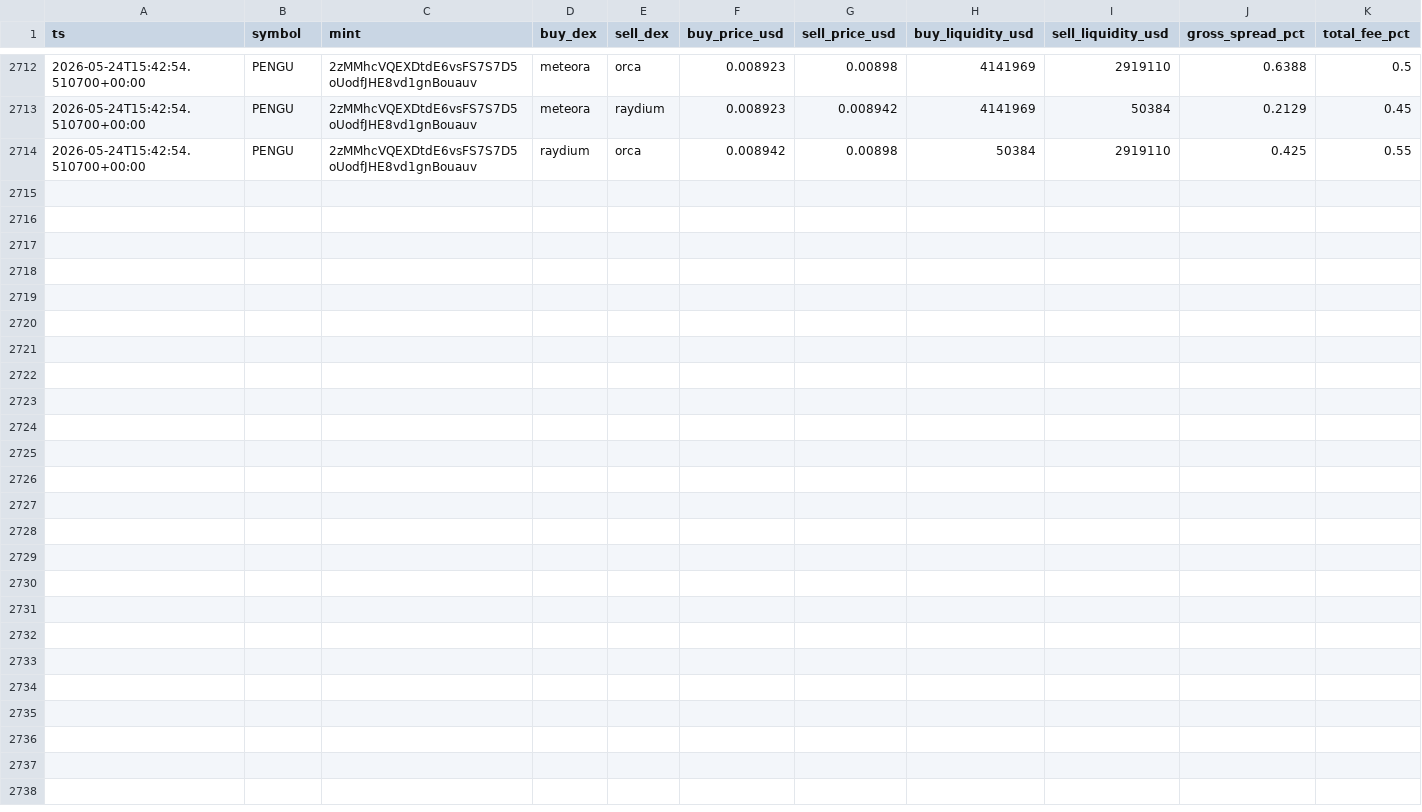
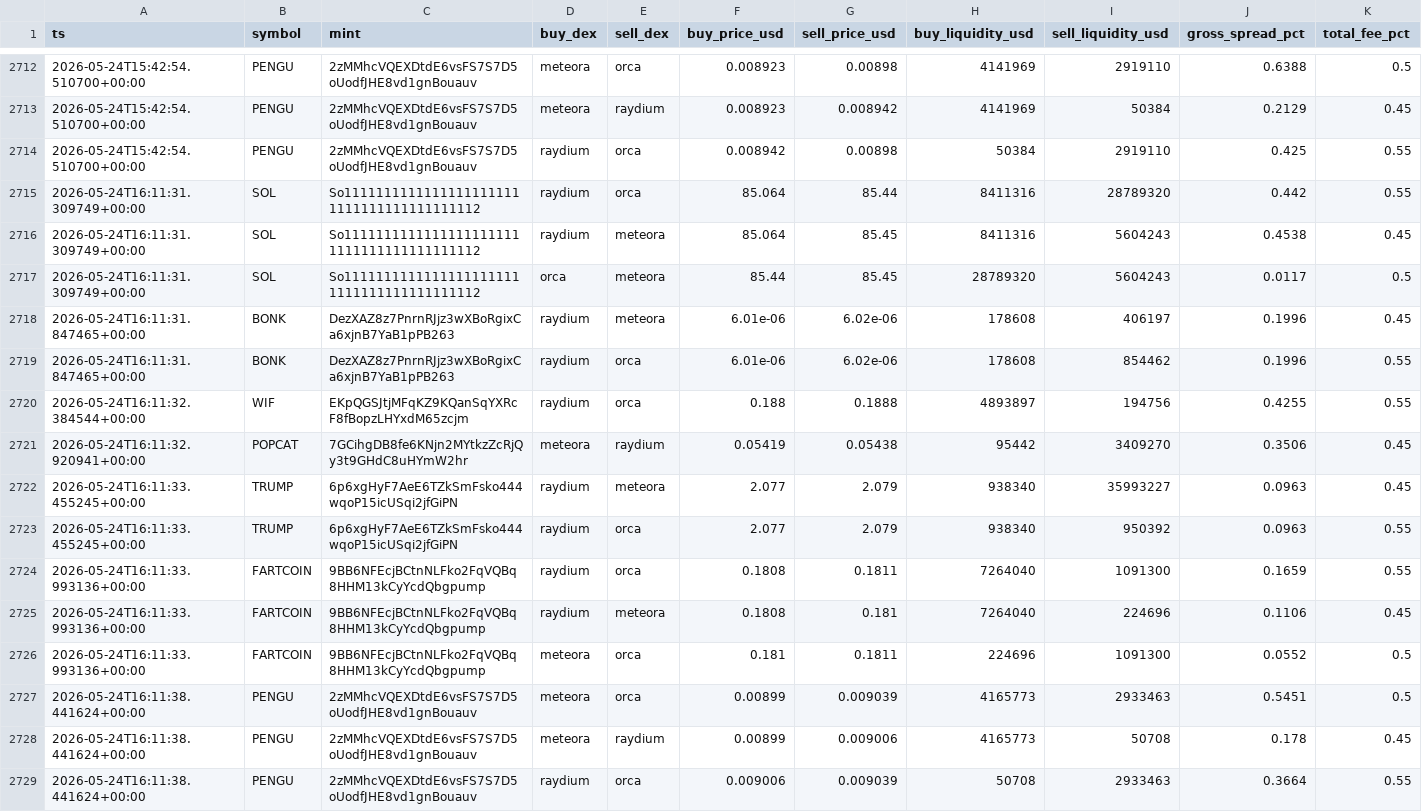
Before and after one commit to daniel-saifulin/dexscreener, a CSV file: arb_opportunities.csv, drawn as a sheet; only a part is shown, gaps mark what is left out; rows hold the shown columns only; the diff names each change by its address in the sheet, - before the commit and + after, or states it on an @@ line.

```diff
--- a/arb_opportunities.csv
+++ b/arb_opportunities.csv
+row 2715: 2026-05-24T16:11:31.309749+00:00 | SOL | So11111111111111111111111111111111111111112 | raydium | orca | 85.064 | 85.44 | 8411316 | 28789320 | 0.442 | 0.55
+row 2716: 2026-05-24T16:11:31.309749+00:00 | SOL | So11111111111111111111111111111111111111112 | raydium | meteora | 85.064 | 85.45 | 8411316 | 5604243 | 0.4538 | 0.45
+row 2717: 2026-05-24T16:11:31.309749+00:00 | SOL | So11111111111111111111111111111111111111112 | orca | meteora | 85.44 | 85.45 | 28789320 | 5604243 | 0.0117 | 0.5
+row 2718: 2026-05-24T16:11:31.847465+00:00 | BONK | DezXAZ8z7PnrnRJjz3wXBoRgixCa6xjnB7YaB1pPB263 | raydium | meteora | 6.01e-06 | 6.02e-06 | 178608 | 406197 | 0.1996 | 0.45
+row 2719: 2026-05-24T16:11:31.847465+00:00 | BONK | DezXAZ8z7PnrnRJjz3wXBoRgixCa6xjnB7YaB1pPB263 | raydium | orca | 6.01e-06 | 6.02e-06 | 178608 | 854462 | 0.1996 | 0.55
+row 2720: 2026-05-24T16:11:32.384544+00:00 | WIF | EKpQGSJtjMFqKZ9KQanSqYXRcF8fBopzLHYxdM65zcjm | raydium | orca | 0.188 | 0.1888 | 4893897 | 194756 | 0.4255 | 0.55
+row 2721: 2026-05-24T16:11:32.920941+00:00 | POPCAT | 7GCihgDB8fe6KNjn2MYtkzZcRjQy3t9GHdC8uHYmW2hr | meteora | raydium | 0.05419 | 0.05438 | 95442 | 3409270 | 0.3506 | 0.45
+row 2722: 2026-05-24T16:11:33.455245+00:00 | TRUMP | 6p6xgHyF7AeE6TZkSmFsko444wqoP15icUSqi2jfGiPN | raydium | meteora | 2.077 | 2.079 | 938340 | 35993227 | 0.0963 | 0.45
+row 2723: 2026-05-24T16:11:33.455245+00:00 | TRUMP | 6p6xgHyF7AeE6TZkSmFsko444wqoP15icUSqi2jfGiPN | raydium | orca | 2.077 | 2.079 | 938340 | 950392 | 0.0963 | 0.55
+row 2724: 2026-05-24T16:11:33.993136+00:00 | FARTCOIN | 9BB6NFEcjBCtnNLFko2FqVQBq8HHM13kCyYcdQbgpump | raydium | orca | 0.1808 | 0.1811 | 7264040 | 1091300 | 0.1659 | 0.55
+row 2725: 2026-05-24T16:11:33.993136+00:00 | FARTCOIN | 9BB6NFEcjBCtnNLFko2FqVQBq8HHM13kCyYcdQbgpump | raydium | meteora | 0.1808 | 0.181 | 7264040 | 224696 | 0.1106 | 0.45
+row 2726: 2026-05-24T16:11:33.993136+00:00 | FARTCOIN | 9BB6NFEcjBCtnNLFko2FqVQBq8HHM13kCyYcdQbgpump | meteora | orca | 0.181 | 0.1811 | 224696 | 1091300 | 0.0552 | 0.5
+row 2727: 2026-05-24T16:11:38.441624+00:00 | PENGU | 2zMMhcVQEXDtdE6vsFS7S7D5oUodfJHE8vd1gnBouauv | meteora | orca | 0.00899 | 0.009039 | 4165773 | 2933463 | 0.5451 | 0.5
+row 2728: 2026-05-24T16:11:38.441624+00:00 | PENGU | 2zMMhcVQEXDtdE6vsFS7S7D5oUodfJHE8vd1gnBouauv | meteora | raydium | 0.00899 | 0.009006 | 4165773 | 50708 | 0.178 | 0.45
+row 2729: 2026-05-24T16:11:38.441624+00:00 | PENGU | 2zMMhcVQEXDtdE6vsFS7S7D5oUodfJHE8vd1gnBouauv | raydium | orca | 0.009006 | 0.009039 | 50708 | 2933463 | 0.3664 | 0.55
```
